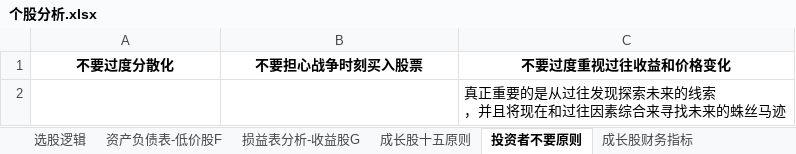
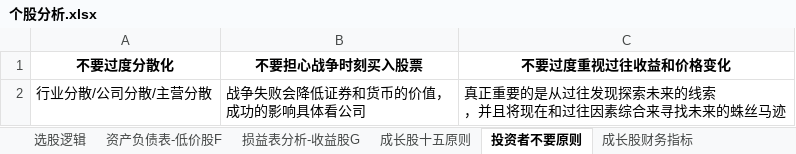
Before and after one commit to wangmin1987/analyze, an Excel workbook: 个股分析.xlsx, sheet 投资者不要原则, drawn as a sheet; values as stored, in another font and other column widths than the file's, no borders; removed rows and columns are numbered as before the commit, all else as after; ↵ is a line break in a cell; the diff names each change by its address in the sheet, - before the commit and + after, or states it on an @@ line.

```diff
--- a/个股分析.xlsx (sheet 投资者不要原则)
+++ b/个股分析.xlsx (sheet 投资者不要原则)
-row 2:  |  | 真正重要的是从过往发现探索未来的线索 ↵ ，并且将现在和过往因素综合来寻找未来的蛛丝马迹
+row 2: 行业分散/公司分散/主营分散 | 战争失败会降低证券和货币的价值， ↵ 成功的影响具体看公司 | 真正重要的是从过往发现探索未来的线索 ↵ ，并且将现在和过往因素综合来寻找未来的蛛丝马迹
```
Also changed, not shown: sheet 成长股十五原则, charts or pictures.
